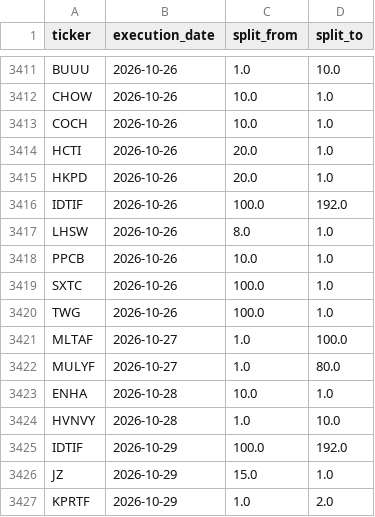
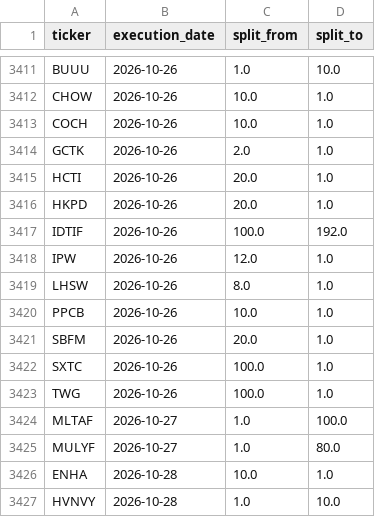
Before and after one commit to az123-stack/breadth-monitor, a CSV file: data/splits.csv, drawn as a sheet; only a part is shown, gaps mark what is left out; the shorter side is filled out with more unchanged rows; the diff names each change by its address in the sheet, - before the commit and + after, or states it on an @@ line.

```diff
--- a/data/splits.csv
+++ b/data/splits.csv
+row 3414: GCTK | 2026-10-26 | 2.0 | 1.0
+row 3418: IPW | 2026-10-26 | 12.0 | 1.0
+row 3421: SBFM | 2026-10-26 | 20.0 | 1.0
```
Also changed, not shown: data/breadth.csv, data/decision_log.csv, 5 other files.
